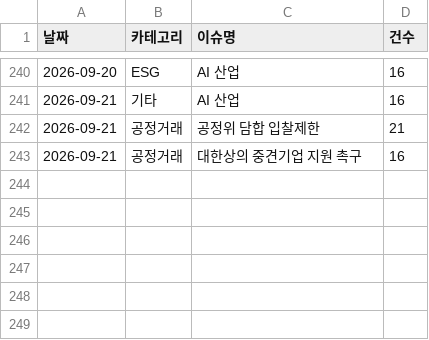
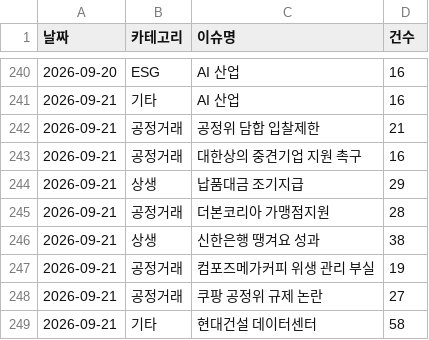
Before and after one commit to jshssysh/news-dashboard, a CSV file: cluster_warnings.csv, drawn as a sheet; only a part is shown, gaps mark what is left out; the diff names each change by its address in the sheet, - before the commit and + after, or states it on an @@ line.

```diff
--- a/cluster_warnings.csv
+++ b/cluster_warnings.csv
+row 244: 2026-09-21 | 상생 | 납품대금 조기지급 | 29
+row 245: 2026-09-21 | 공정거래 | 더본코리아 가맹점지원 | 28
+row 246: 2026-09-21 | 상생 | 신한은행 땡겨요 성과 | 38
+row 247: 2026-09-21 | 공정거래 | 컴포즈메가커피 위생 관리 부실 | 19
+row 248: 2026-09-21 | 공정거래 | 쿠팡 공정위 규제 논란 | 27
+row 249: 2026-09-21 | 기타 | 현대건설 데이터센터 | 58
```
Also changed, not shown: 6 other files.
